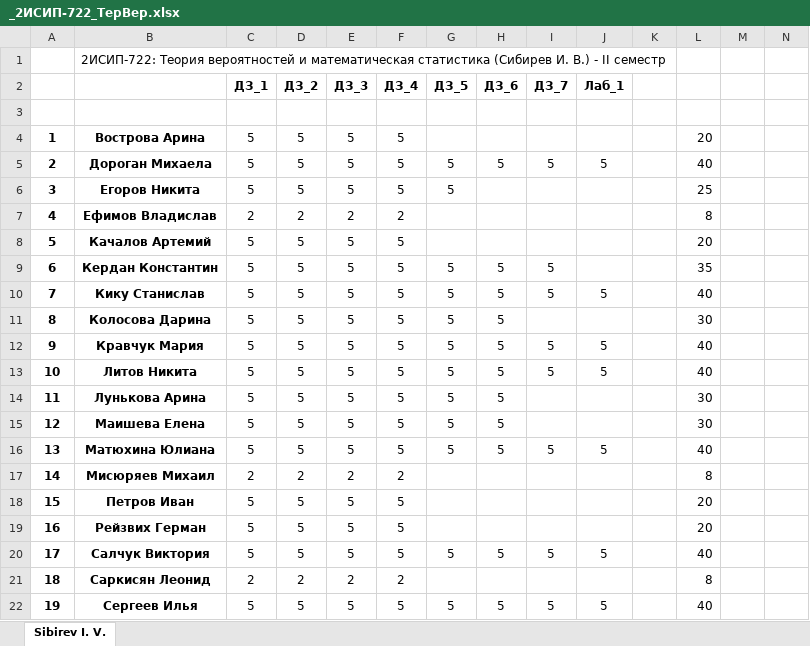
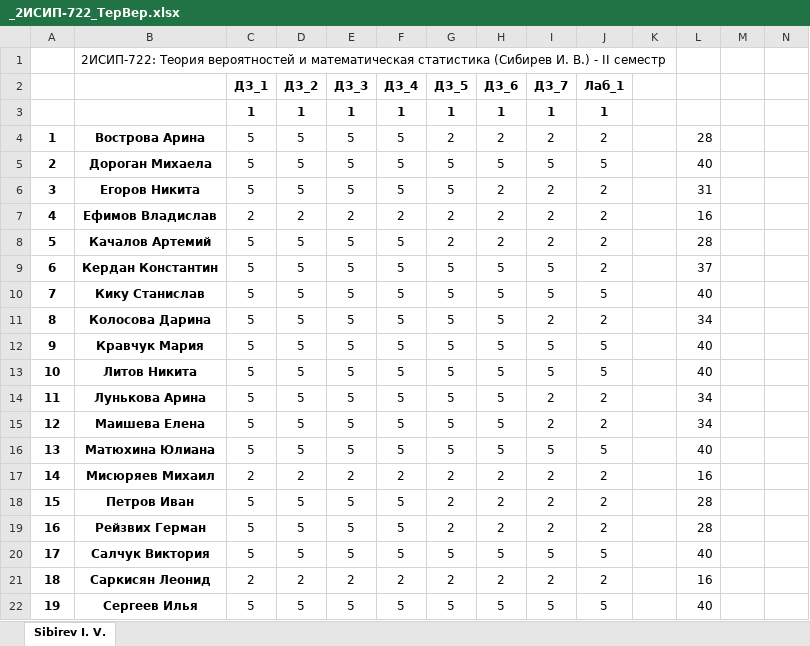
Before and after one commit to IvanSibirevV2/KipFin_Lab_2023-24_Git0, an Excel workbook: _2ИСИП-722_ТерВер.xlsx, sheet Sibirev I. V., drawn as a sheet; only a part is shown; values as stored, in another font and other column widths than the file's, no borders; conditional formats not drawn; the diff covers the shown part only; the diff names each change by its address in the sheet, - before the commit and + after, or states it on an @@ line.

```diff
--- a/_2ИСИП-722_ТерВер.xlsx (sheet Sibirev I. V.)
+++ b/_2ИСИП-722_ТерВер.xlsx (sheet Sibirev I. V.)
-row 3: (empty)
+row 3:  |  | 1 | 1 | 1 | 1 | 1 | 1 | 1 | 1
-G4 (ДЗ_5): (empty)
+G4 (ДЗ_5): 2
-H4 (ДЗ_6): (empty)
+H4 (ДЗ_6): 2
-I4 (ДЗ_7): (empty)
+I4 (ДЗ_7): 2
-J4 (Лаб_1): (empty)
+J4 (Лаб_1): 2
-L4: 20
+L4: 28
-H6:H8 (ДЗ_6): (empty)
+H6:H8 (ДЗ_6): 2
-I6:I8 (ДЗ_7): (empty)
+I6:I8 (ДЗ_7): 2
-J6:J9 (Лаб_1): (empty)
+J6:J9 (Лаб_1): 2
-L6: 25
+L6: 31
-G7:G8 (ДЗ_5): (empty)
+G7:G8 (ДЗ_5): 2
-L7: 8
+L7: 16
-L8: 20
+L8: 28
-L9: 35
+L9: 37
-I11 (ДЗ_7): (empty)
+I11 (ДЗ_7): 2
-J11 (Лаб_1): (empty)
+J11 (Лаб_1): 2
-L11: 30
+L11: 34
-I14:I15 (ДЗ_7): (empty)
+I14:I15 (ДЗ_7): 2
-J14:J15 (Лаб_1): (empty)
+J14:J15 (Лаб_1): 2
-L14:L15: 30
+L14:L15: 34
-G17:G19 (ДЗ_5): (empty)
+G17:G19 (ДЗ_5): 2
-H17:H19 (ДЗ_6): (empty)
+H17:H19 (ДЗ_6): 2
-I17:I19 (ДЗ_7): (empty)
+I17:I19 (ДЗ_7): 2
-J17:J19 (Лаб_1): (empty)
+J17:J19 (Лаб_1): 2
-L17: 8
+L17: 16
-L18:L19: 20
+L18:L19: 28
-G21 (ДЗ_5): (empty)
+G21 (ДЗ_5): 2
-H21 (ДЗ_6): (empty)
+H21 (ДЗ_6): 2
-I21 (ДЗ_7): (empty)
+I21 (ДЗ_7): 2
-J21 (Лаб_1): (empty)
+J21 (Лаб_1): 2
-L21: 8
+L21: 16
```
Also changed, not shown: 31 edited cells elsewhere in this sheet, _2ИСИП-622_ТерВер.xlsx, _2ИСИП-822_ТерВер.xlsx, 1 other file.
